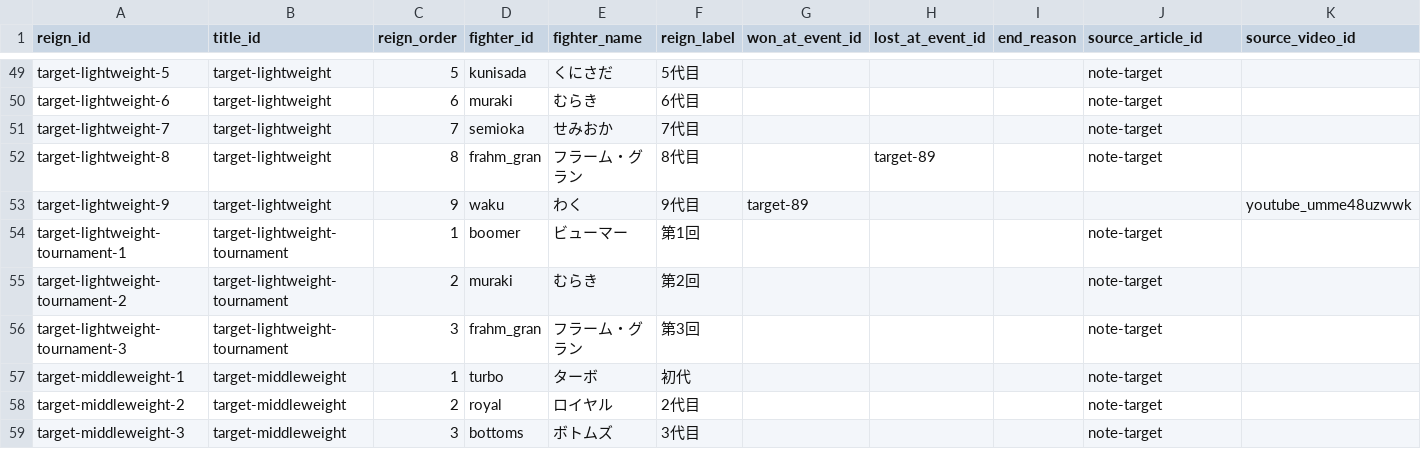
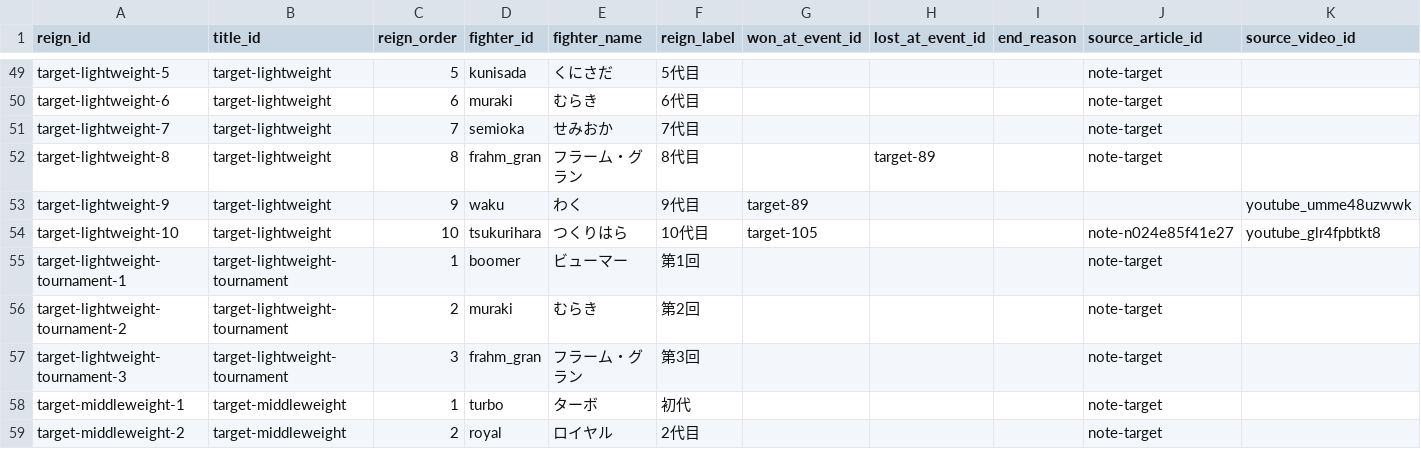
Before and after one commit to takano32/arakaku, a CSV file: data-src/title_reigns.csv, drawn as a sheet; only a part is shown, gaps mark what is left out; the shorter side is filled out with more unchanged rows.

```diff
--- a/data-src/title_reigns.csv
+++ b/data-src/title_reigns.csv
@@ -53,2 +53,3 @@ target-lightweight-8,target-lightweight,8,frahm_gran,フラーム・グラン,8
 target-lightweight-9,target-lightweight,9,waku,わく,9代目,target-89,,,,youtube_umme48uzwwk
+target-lightweight-10,target-lightweight,10,tsukurihara,つくりはら,10代目,target-105,,,note-n024e85f41e27,youtube_glr4fpbtkt8
 target-lightweight-tournament-1,target-lightweight-tournament,1,boomer,ビューマー,第1回,,,,note-target,
```
